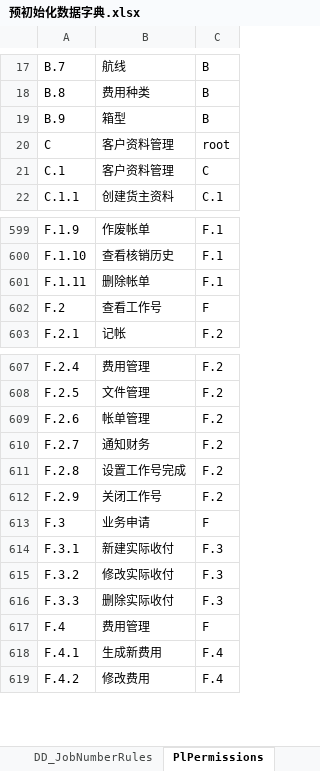
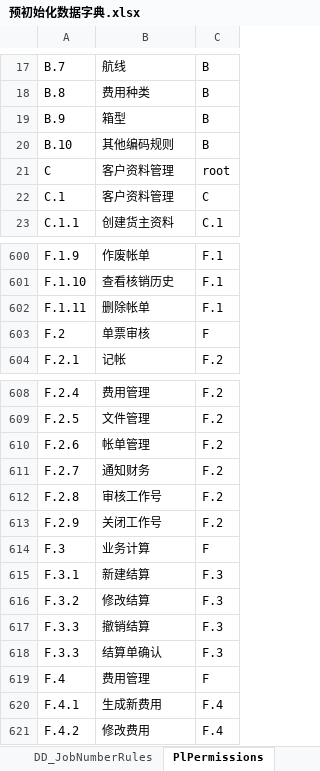
Before and after one commit to ourworldcn/PowerLms, an Excel workbook: PowerLmsData/系统资源/预初始化数据字典.xlsx, sheet PlPermissions, drawn as a sheet; only a part is shown, gaps mark what is left out; values as stored, in another font and other column widths than the file's, no borders; addresses are those after the commit; the diff names each change by its address in the sheet, - before the commit and + after, or states it on an @@ line.

Commit message:
更新权限字典表

```diff
--- a/PowerLmsData/系统资源/预初始化数据字典.xlsx (sheet PlPermissions)
+++ b/PowerLmsData/系统资源/预初始化数据字典.xlsx (sheet PlPermissions)
+row 20: B.10 | 其他编码规则 | B
-B603: 查看工作号
+B603: 单票审核
-B612: 设置工作号完成
+B612: 审核工作号
-B614: 业务申请
+B614: 业务计算
-B615: 新建实际收付
+B615: 新建结算
-B616: 修改实际收付
+B616: 修改结算
-B617: 删除实际收付
+B617: 撤销结算
+row 618: F.3.3 | 结算单确认 | F.3
```
